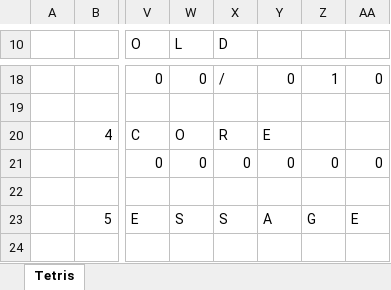
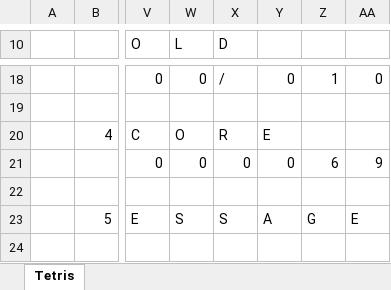
Before and after one commit to yipinghuang1991/VBA-Tetris, an Excel workbook: VBA-Tetris.xlsm, sheet Tetris, drawn as a sheet; only a part is shown, gaps mark what is left out; values as stored, in another font and other column widths than the file's, no cell formats; charts and pictures not drawn; the diff names each change by its address in the sheet, - before the commit and + after, or states it on an @@ line.

Commit message:
Update VBA-Tetris.xlsm

```diff
--- a/VBA-Tetris.xlsm (sheet Tetris)
+++ b/VBA-Tetris.xlsm (sheet Tetris)
-Z21: 0
+Z21: 6
-AA21: 0
+AA21: 9
```
Also changed, not shown: cell formats, charts or pictures.
